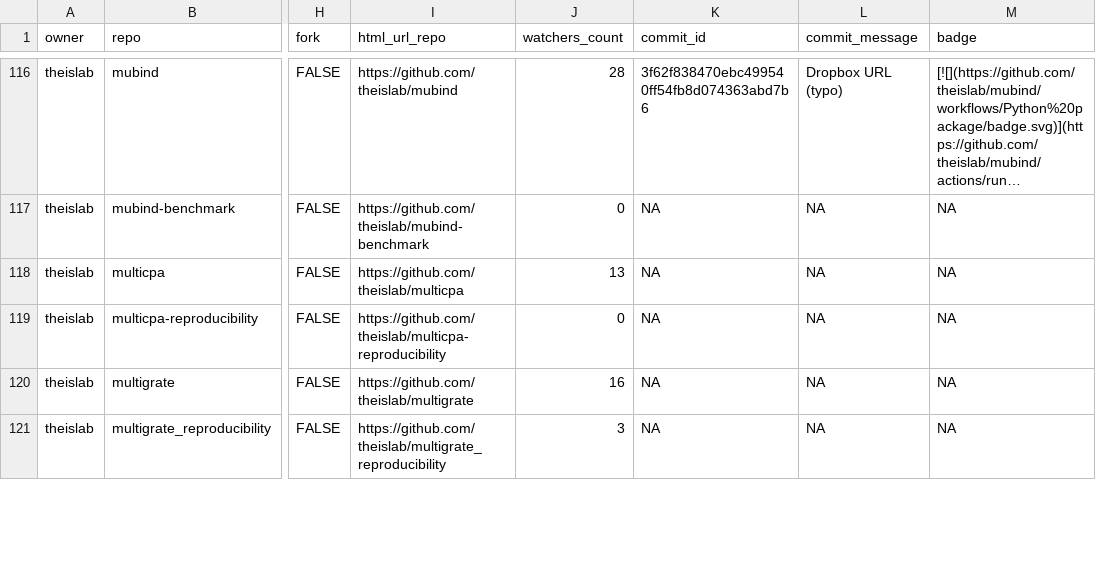
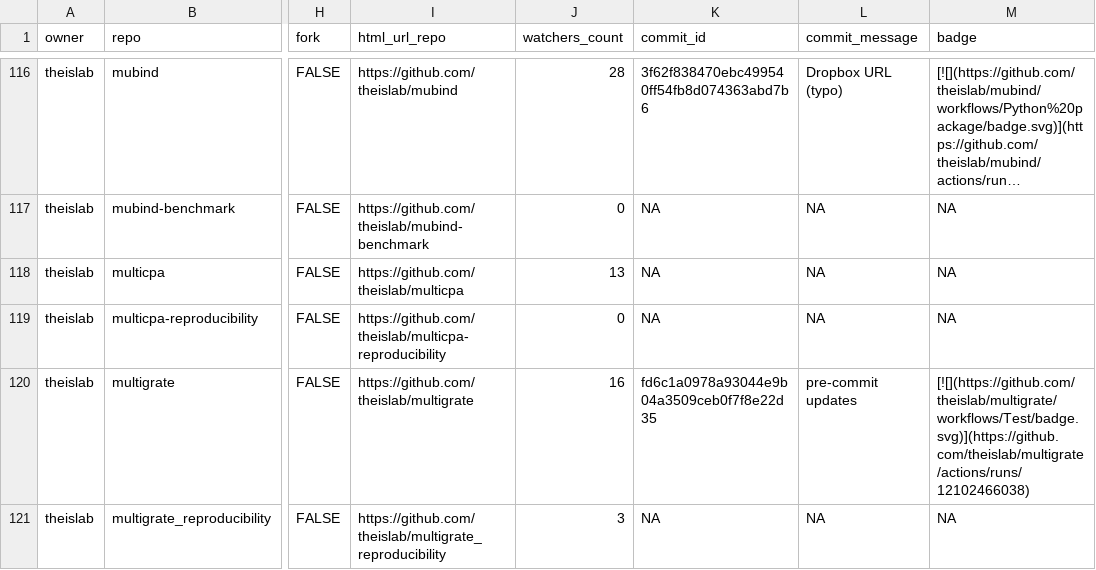
Before and after one commit to theislab/gh-dashboard, a CSV file: repos.csv, drawn as a sheet; only a part is shown, gaps mark what is left out; long unchanged cells end in …; the diff covers the shown part only; the diff names each change by its address in the sheet, - before the commit and + after, or states it on an @@ line.

```diff
--- a/repos.csv
+++ b/repos.csv
-K120 (commit_id): NA
+K120 (commit_id): fd6c1a0978a93044e9b04a3509ceb0f7f8e22d35
-L120 (commit_message): NA
+L120 (commit_message): pre-commit updates
-M120 (badge): NA
+M120 (badge): [![](https://github.com/theislab/multigrate/workflows/Test/badge.svg)](https://github.com/theislab/multigrate/actions/runs/12102466038)
```
Also changed, not shown: 14 edited cells elsewhere in this file, 2 other files.
